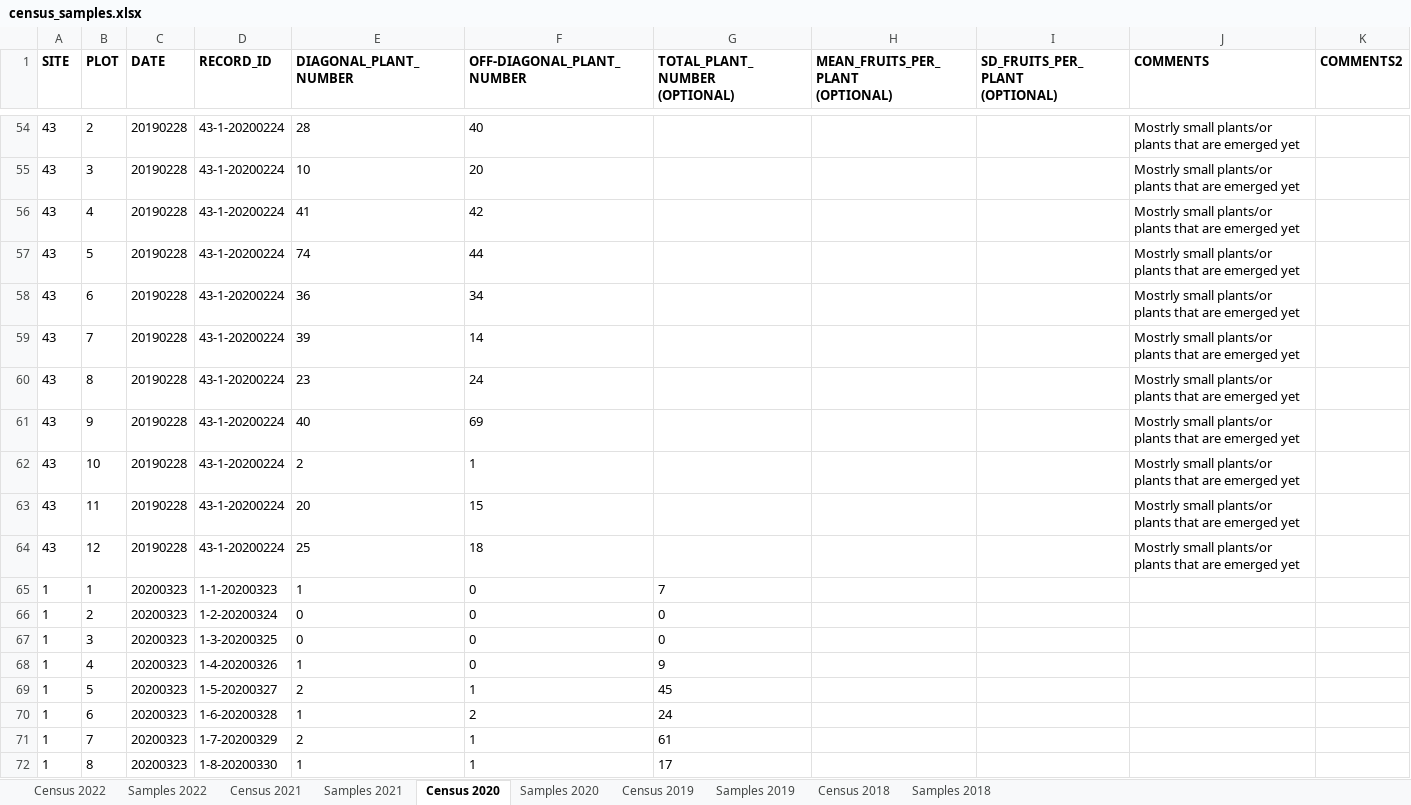
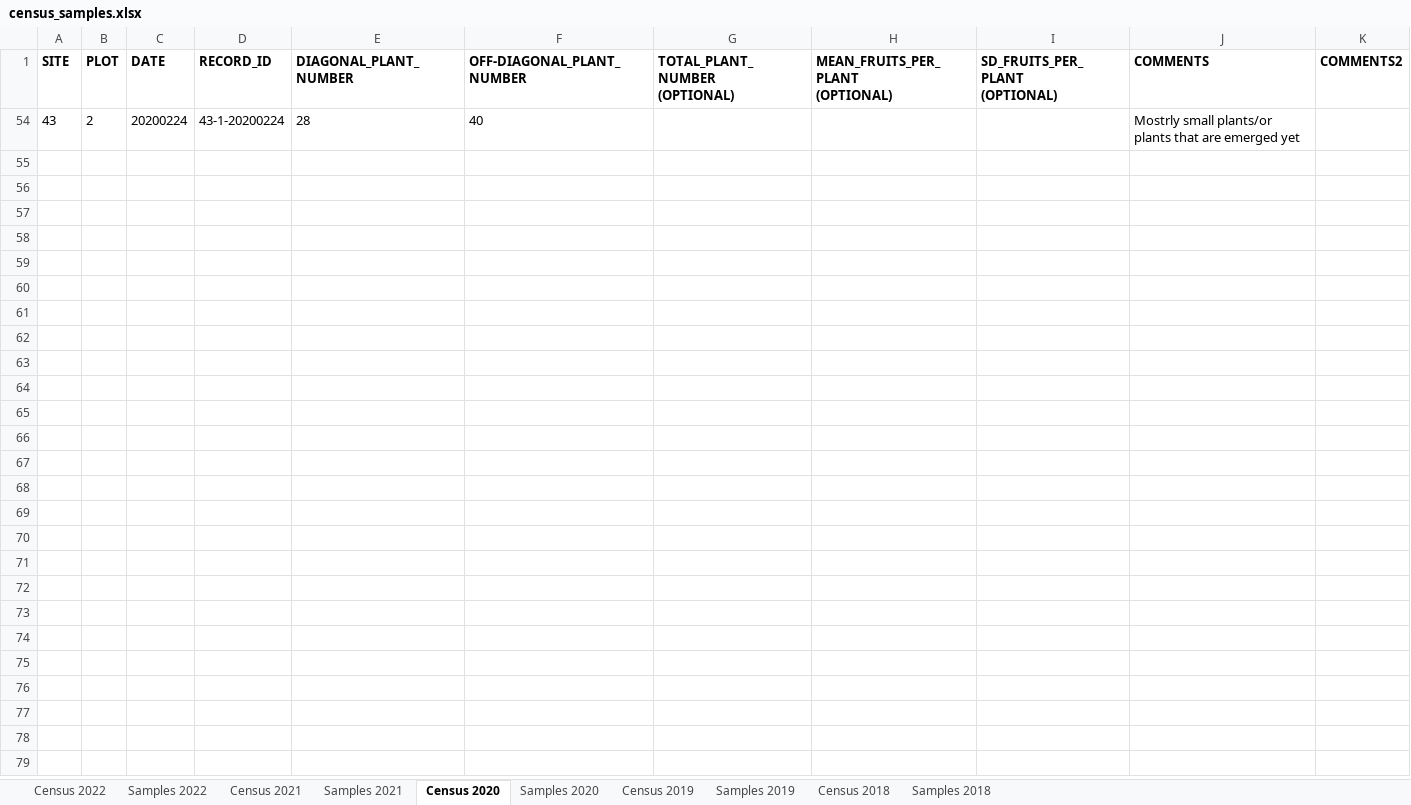
Before and after one commit to moiexpositoalonsolab/grene, an Excel workbook: data-raw/census_samples.xlsx, sheet Census 2020, drawn as a sheet; only a part is shown, gaps mark what is left out; values as stored, in another font and other column widths than the file's, no borders; charts and pictures not drawn; the diff covers the shown part only; the diff names each change by its address in the sheet, - before the commit and + after, or states it on an @@ line.

```diff
--- a/data-raw/census_samples.xlsx (sheet Census 2020)
+++ b/data-raw/census_samples.xlsx (sheet Census 2020)
-C54 (DATE): 20190228
+C54 (DATE): 20200224
-row 55: 43 | 3 | 20190228 | 43-1-20200224 | 10 | 20 |  |  |  | Mostrly small plants/or plants that are emerged yet
-row 56: 43 | 4 | 20190228 | 43-1-20200224 | 41 | 42 |  |  |  | Mostrly small plants/or plants that are emerged yet
-row 57: 43 | 5 | 20190228 | 43-1-20200224 | 74 | 44 |  |  |  | Mostrly small plants/or plants that are emerged yet
-row 58: 43 | 6 | 20190228 | 43-1-20200224 | 36 | 34 |  |  |  | Mostrly small plants/or plants that are emerged yet
-row 59: 43 | 7 | 20190228 | 43-1-20200224 | 39 | 14 |  |  |  | Mostrly small plants/or plants that are emerged yet
-row 60: 43 | 8 | 20190228 | 43-1-20200224 | 23 | 24 |  |  |  | Mostrly small plants/or plants that are emerged yet
-row 61: 43 | 9 | 20190228 | 43-1-20200224 | 40 | 69 |  |  |  | Mostrly small plants/or plants that are emerged yet
-row 62: 43 | 10 | 20190228 | 43-1-20200224 | 2 | 1 |  |  |  | Mostrly small plants/or plants that are emerged yet
-row 63: 43 | 11 | 20190228 | 43-1-20200224 | 20 | 15 |  |  |  | Mostrly small plants/or plants that are emerged yet
-row 64: 43 | 12 | 20190228 | 43-1-20200224 | 25 | 18 |  |  |  | Mostrly small plants/or plants that are emerged yet
@@ row 65 hidden: 1 | 1 | 20200323 | 1-1-20200323 | 1 | 0 | 7 @@
@@ row 66 hidden: 1 | 2 | 20200323 | 1-2-20200324 | 0 | 0 | 0 @@
@@ row 67 hidden: 1 | 3 | 20200323 | 1-3-20200325 | 0 | 0 | 0 @@
@@ row 68 hidden: 1 | 4 | 20200323 | 1-4-20200326 | 1 | 0 | 9 @@
@@ row 69 hidden: 1 | 5 | 20200323 | 1-5-20200327 | 2 | 1 | 45 @@
@@ row 70 hidden: 1 | 6 | 20200323 | 1-6-20200328 | 1 | 2 | 24 @@
@@ row 71 hidden: 1 | 7 | 20200323 | 1-7-20200329 | 2 | 1 | 61 @@
@@ row 72 hidden: 1 | 8 | 20200323 | 1-8-20200330 | 1 | 1 | 17 @@
```
Also changed, not shown: 1 removed row and 182 hidden or unhidden rows elsewhere in this sheet, sheet Samples 2021, sheet Census 2019, sheet Samples 2019, sheet Census 2021, sheet Samples 2022, sheet Samples 2018, 2 more sheets, hidden cells, 6 other files.
